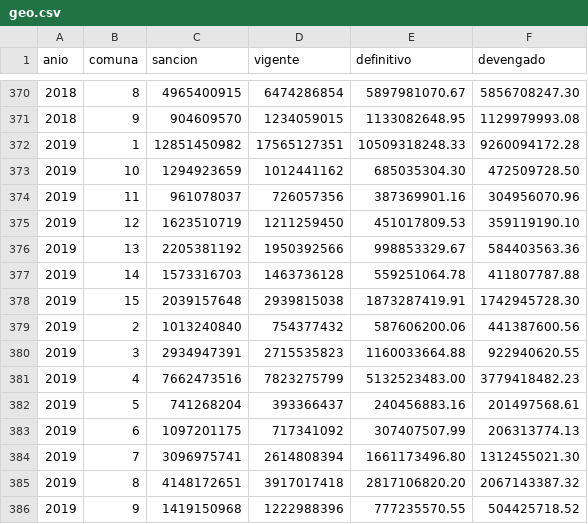
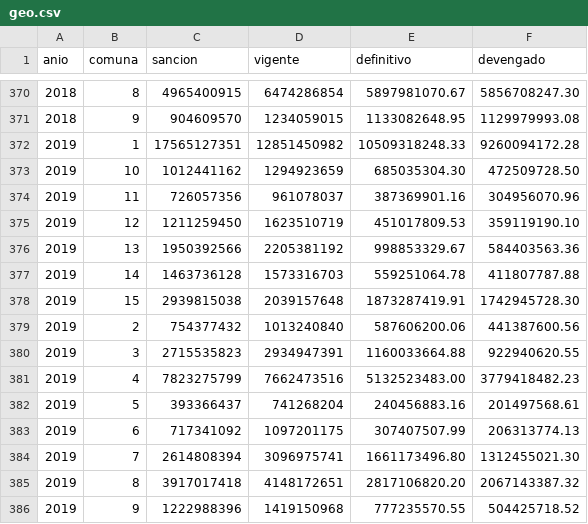
Before and after one commit to gcba/presupuesto-abierto-gcba, a CSV file: Data/geo.csv, drawn as a sheet; only a part is shown, gaps mark what is left out.

```diff
--- a/Data/geo.csv
+++ b/Data/geo.csv
@@ -371,16 +371,16 @@ anio,comuna,sancion,vigente,definitivo,devengado
 2018,9,904609570,1234059015,1133082648.95,1129979993.08
-2019,1,12851450982,17565127351,10509318248.33,9260094172.28
-2019,10,1294923659,1012441162,685035304.30,472509728.50
-2019,11,961078037,726057356,387369901.16,304956070.96
-2019,12,1623510719,1211259450,451017809.53,359119190.10
-2019,13,2205381192,1950392566,998853329.67,584403563.36
-2019,14,1573316703,1463736128,559251064.78,411807787.88
-2019,15,2039157648,2939815038,1873287419.91,1742945728.30
-2019,2,1013240840,754377432,587606200.06,441387600.56
-2019,3,2934947391,2715535823,1160033664.88,922940620.55
-2019,4,7662473516,7823275799,5132523483.00,3779418482.23
-2019,5,741268204,393366437,240456883.16,201497568.61
-2019,6,1097201175,717341092,307407507.99,206313774.13
-2019,7,3096975741,2614808394,1661173496.80,1312455021.30
-2019,8,4148172651,3917017418,2817106820.20,2067143387.32
-2019,9,1419150968,1222988396,777235570.55,504425718.52
+2019,1,17565127351,12851450982,10509318248.33,9260094172.28
+2019,10,1012441162,1294923659,685035304.30,472509728.50
+2019,11,726057356,961078037,387369901.16,304956070.96
+2019,12,1211259450,1623510719,451017809.53,359119190.10
+2019,13,1950392566,2205381192,998853329.67,584403563.36
+2019,14,1463736128,1573316703,559251064.78,411807787.88
+2019,15,2939815038,2039157648,1873287419.91,1742945728.30
+2019,2,754377432,1013240840,587606200.06,441387600.56
+2019,3,2715535823,2934947391,1160033664.88,922940620.55
+2019,4,7823275799,7662473516,5132523483.00,3779418482.23
+2019,5,393366437,741268204,240456883.16,201497568.61
+2019,6,717341092,1097201175,307407507.99,206313774.13
+2019,7,2614808394,3096975741,1661173496.80,1312455021.30
+2019,8,3917017418,4148172651,2817106820.20,2067143387.32
+2019,9,1222988396,1419150968,777235570.55,504425718.52
```
Also changed, not shown: dist/Data/geo.csv.
